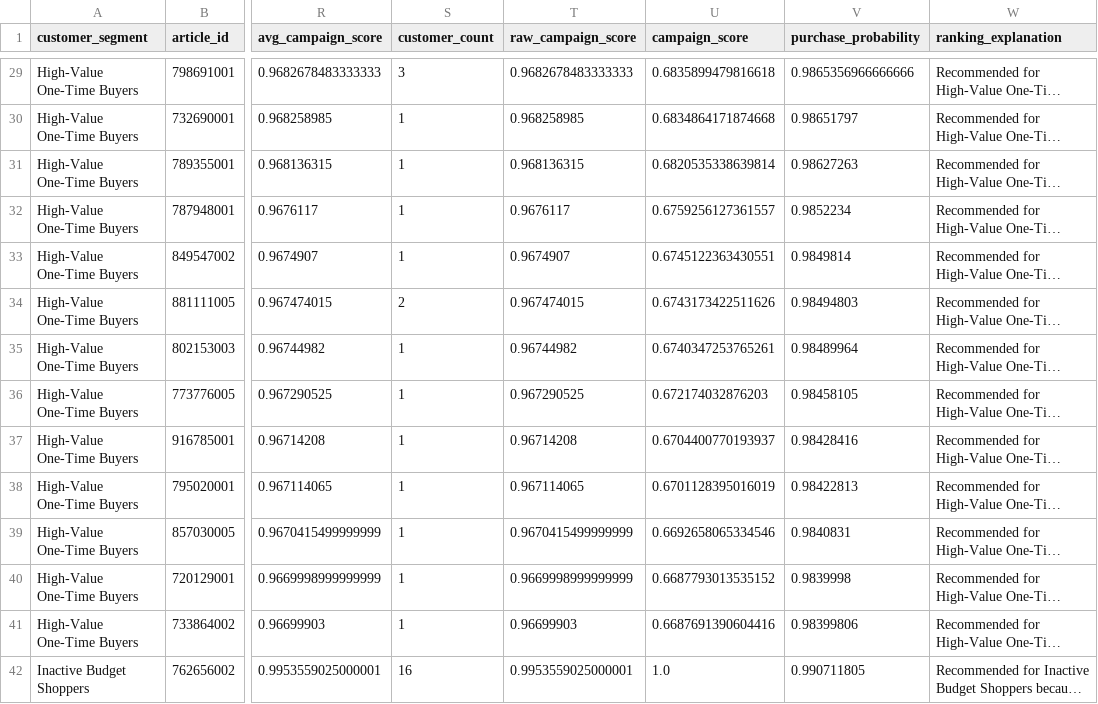
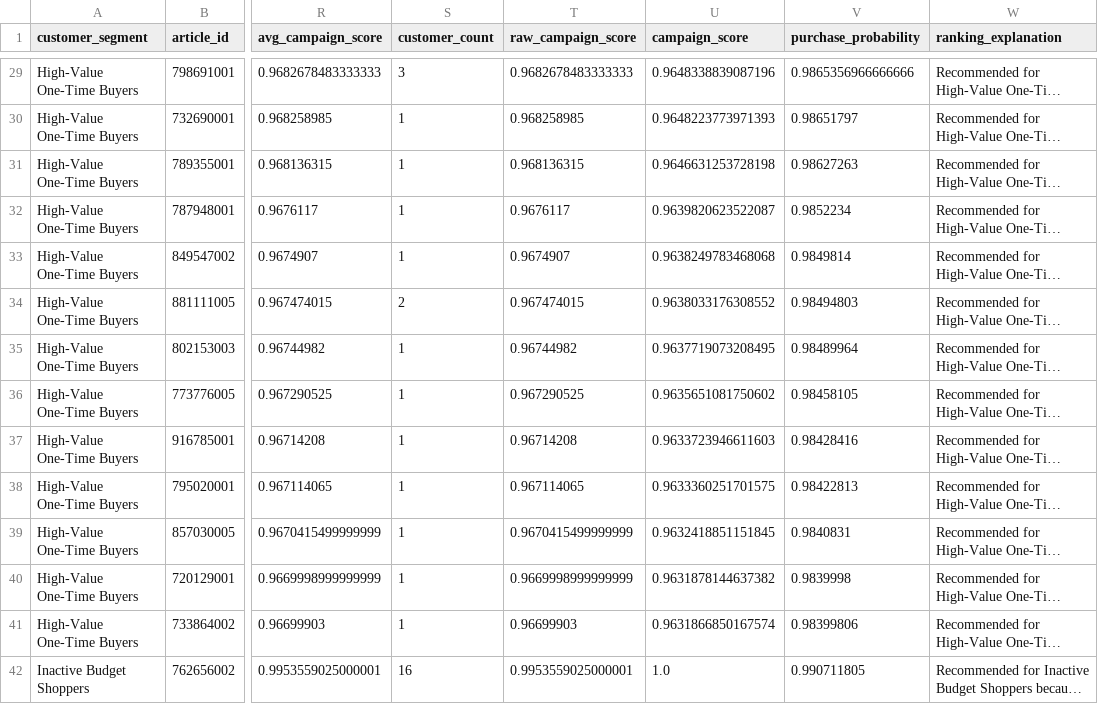
Before and after one commit to Letitia-Chang/omni-retail-ai, a CSV file: data/processed/hm/ranked_campaign_recommendations.csv, drawn as a sheet; only a part is shown, gaps mark what is left out; long unchanged cells end in …; the diff covers the shown part only; the diff names each change by its address in the sheet, - before the commit and + after, or states it on an @@ line.

```diff
--- a/data/processed/hm/ranked_campaign_recommendations.csv
+++ b/data/processed/hm/ranked_campaign_recommendations.csv
-U29 (campaign_score): 0.6835899479816618
+U29 (campaign_score): 0.9648338839087196
-U30 (campaign_score): 0.6834864171874668
+U30 (campaign_score): 0.9648223773971393
-U31 (campaign_score): 0.6820535338639814
+U31 (campaign_score): 0.9646631253728198
-U32 (campaign_score): 0.6759256127361557
+U32 (campaign_score): 0.9639820623522087
-U33 (campaign_score): 0.6745122363430551
+U33 (campaign_score): 0.9638249783468068
-U34 (campaign_score): 0.6743173422511626
+U34 (campaign_score): 0.9638033176308552
-U35 (campaign_score): 0.6740347253765261
+U35 (campaign_score): 0.9637719073208495
-U36 (campaign_score): 0.672174032876203
+U36 (campaign_score): 0.9635651081750602
-U37 (campaign_score): 0.6704400770193937
+U37 (campaign_score): 0.9633723946611603
-U38 (campaign_score): 0.6701128395016019
+U38 (campaign_score): 0.9633360251701575
-U39 (campaign_score): 0.6692658065334546
+U39 (campaign_score): 0.9632418851151845
-U40 (campaign_score): 0.6687793013535152
+U40 (campaign_score): 0.9631878144637382
-U41 (campaign_score): 0.6687691390604416
+U41 (campaign_score): 0.9631866850167574
```
Also changed, not shown: 86 edited cells elsewhere in this file, data/processed/hm/campaign_recommendations_final.csv, data/processed/hm/campaign_summary.csv, 1 other file.
